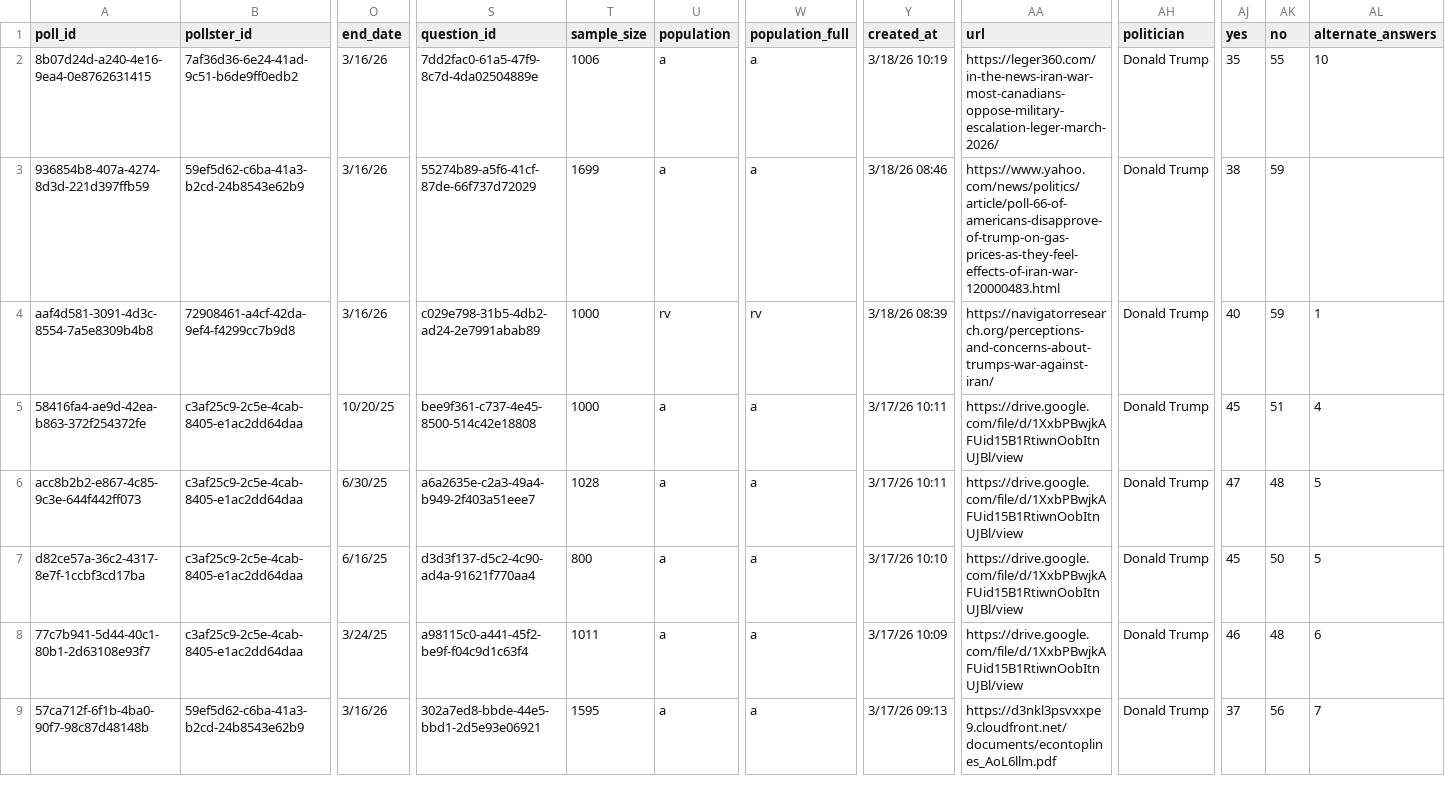
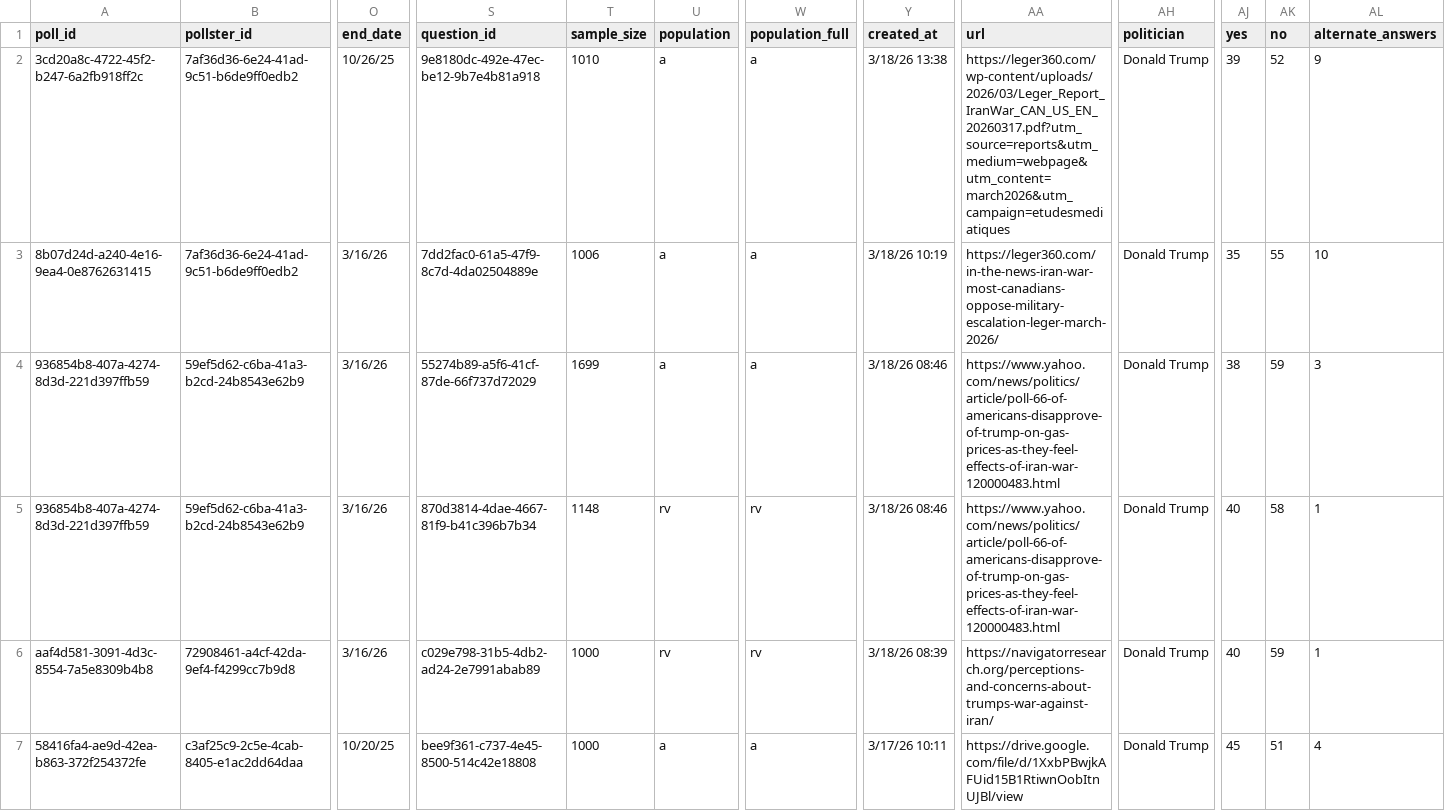
Before and after one commit to davidmold/spockpoll, a CSV file: president.csv, drawn as a sheet; only a part is shown, gaps mark what is left out; the shorter side is filled out with more unchanged rows; addresses are those after the commit; rows hold the shown columns only; the diff names each change by its address in the sheet, - before the commit and + after, or states it on an @@ line.

```diff
--- a/president.csv
+++ b/president.csv
+row 2: 3cd20a8c-4722-45f2-b247-6a2fb918ff2c | 7af36d36-6e24-41ad-9c51-b6de9ff0edb2 | 10/26/25 | 9e8180dc-492e-47ec-be12-9b7e4b81a918 | 1010 | a | a | 3/18/26 13:38 | https://leger360.com/wp-content/uploads/2026/03/Leger_Report_IranWar_CAN_US_EN_20260317.pdf?utm_source=reports&utm_medium=webpage&utm_content=march2026&utm_campaign=etudesmediatiques | Donald Trump | 39 | 52 | 9
-AL4 (alternate_answers): (empty)
+AL4 (alternate_answers): 3
+row 5: 936854b8-407a-4274-8d3d-221d397ffb59 | 59ef5d62-c6ba-41a3-b2cd-24b8543e62b9 | 3/16/26 | 870d3814-4dae-4667-81f9-b41c396b7b34 | 1148 | rv | rv | 3/18/26 08:46 | https://www.yahoo.com/news/politics/article/poll-66-of-americans-disapprove-of-trump-on-gas-prices-as-they-feel-effects-of-iran-war-120000483.html | Donald Trump | 40 | 58 | 1
```
